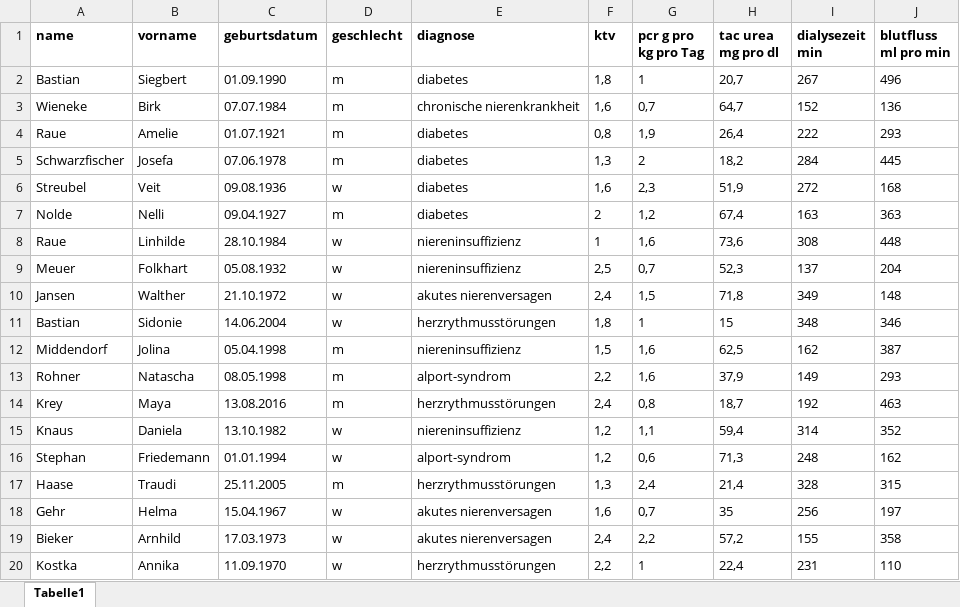
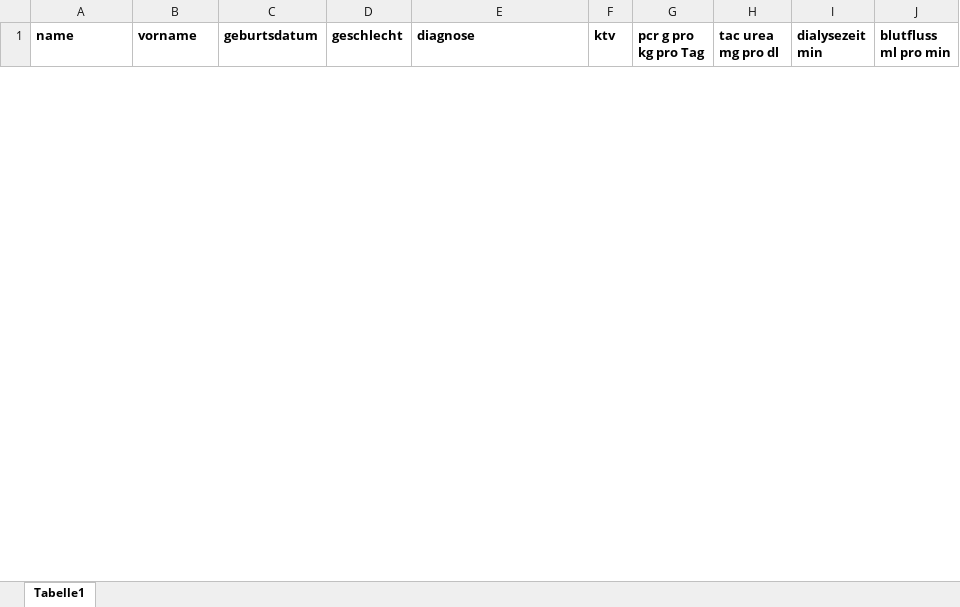
Before and after one commit to AxCtrl/ws-anonymizer, an Excel workbook: Beispieldaten/PatientData.xlsx, sheet Tabelle1, drawn as a sheet; only a part is shown; values as stored, in another font and other column widths than the file's, no borders; removed rows and columns are numbered as before the commit, all else as after; the diff covers the shown part only; the diff names each change by its address in the sheet, - before the commit and + after, or states it on an @@ line.

Commit message:
Wert- Generalisierung
Wert-Generalisierung für TACUrea Dialysezeit und Blutfluss implementiert

```diff
--- a/Beispieldaten/PatientData.xlsx (sheet Tabelle1)
+++ b/Beispieldaten/PatientData.xlsx (sheet Tabelle1)
-row 2: Bastian | Siegbert | 01.09.1990 | m | diabetes | 1,8 | 1 | 20,7 | 267 | 496
-row 3: Wieneke | Birk | 07.07.1984 | m | chronische nierenkrankheit | 1,6 | 0,7 | 64,7 | 152 | 136
-row 4: Raue | Amelie | 01.07.1921 | m | diabetes | 0,8 | 1,9 | 26,4 | 222 | 293
-row 5: Schwarzfischer | Josefa | 07.06.1978 | m | diabetes | 1,3 | 2 | 18,2 | 284 | 445
-row 6: Streubel | Veit | 09.08.1936 | w | diabetes | 1,6 | 2,3 | 51,9 | 272 | 168
-row 7: Nolde | Nelli | 09.04.1927 | m | diabetes | 2 | 1,2 | 67,4 | 163 | 363
-row 8: Raue | Linhilde | 28.10.1984 | w | niereninsuffizienz | 1 | 1,6 | 73,6 | 308 | 448
-row 9: Meuer | Folkhart | 05.08.1932 | w | niereninsuffizienz | 2,5 | 0,7 | 52,3 | 137 | 204
-row 10: Jansen | Walther | 21.10.1972 | w | akutes nierenversagen | 2,4 | 1,5 | 71,8 | 349 | 148
-row 11: Bastian | Sidonie | 14.06.2004 | w | herzrythmusstörungen | 1,8 | 1 | 15 | 348 | 346
-row 12: Middendorf | Jolina | 05.04.1998 | m | niereninsuffizienz | 1,5 | 1,6 | 62,5 | 162 | 387
-row 13: Rohner | Natascha | 08.05.1998 | m | alport-syndrom | 2,2 | 1,6 | 37,9 | 149 | 293
-row 14: Krey | Maya | 13.08.2016 | m | herzrythmusstörungen | 2,4 | 0,8 | 18,7 | 192 | 463
-row 15: Knaus | Daniela | 13.10.1982 | w | niereninsuffizienz | 1,2 | 1,1 | 59,4 | 314 | 352
-row 16: Stephan | Friedemann | 01.01.1994 | w | alport-syndrom | 1,2 | 0,6 | 71,3 | 248 | 162
-row 17: Haase | Traudi | 25.11.2005 | m | herzrythmusstörungen | 1,3 | 2,4 | 21,4 | 328 | 315
-row 18: Gehr | Helma | 15.04.1967 | w | akutes nierenversagen | 1,6 | 0,7 | 35 | 256 | 197
-row 19: Bieker | Arnhild | 17.03.1973 | w | akutes nierenversagen | 2,4 | 2,2 | 57,2 | 155 | 358
-row 20: Kostka | Annika | 11.09.1970 | w | herzrythmusstörungen | 2,2 | 1 | 22,4 | 231 | 110
```
Also changed, not shown: 10 added rows and 81 removed rows elsewhere in this sheet, 17 other files.
